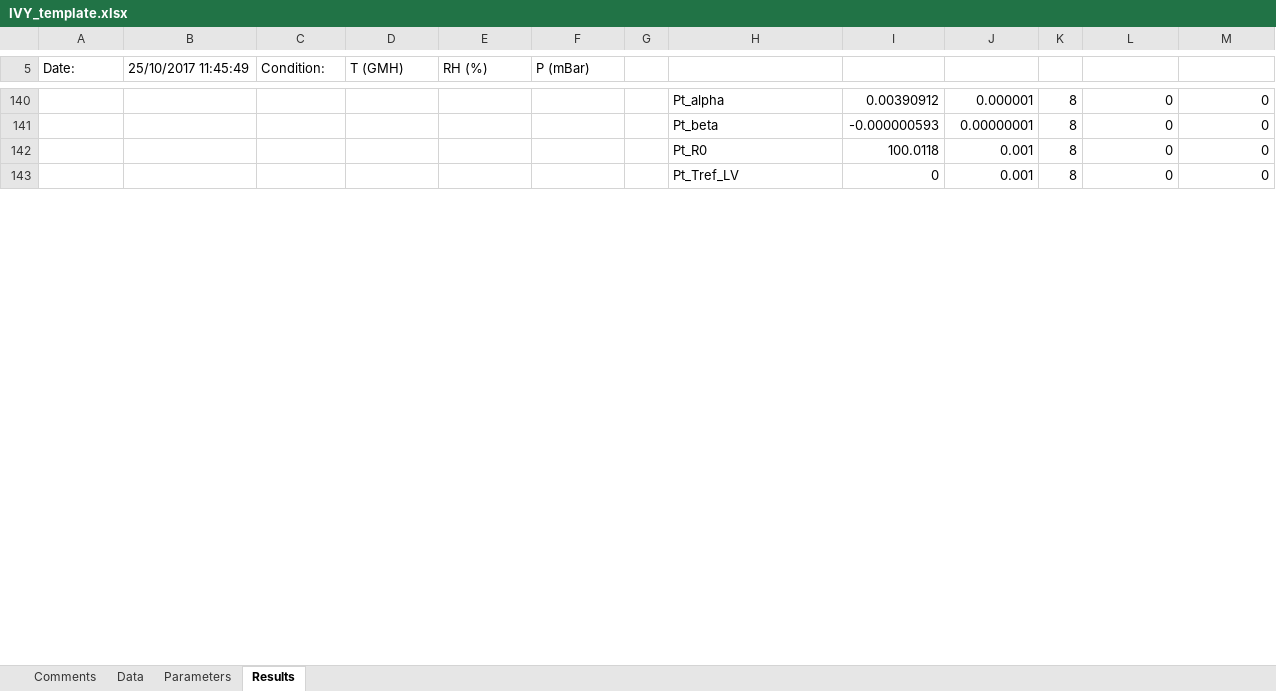
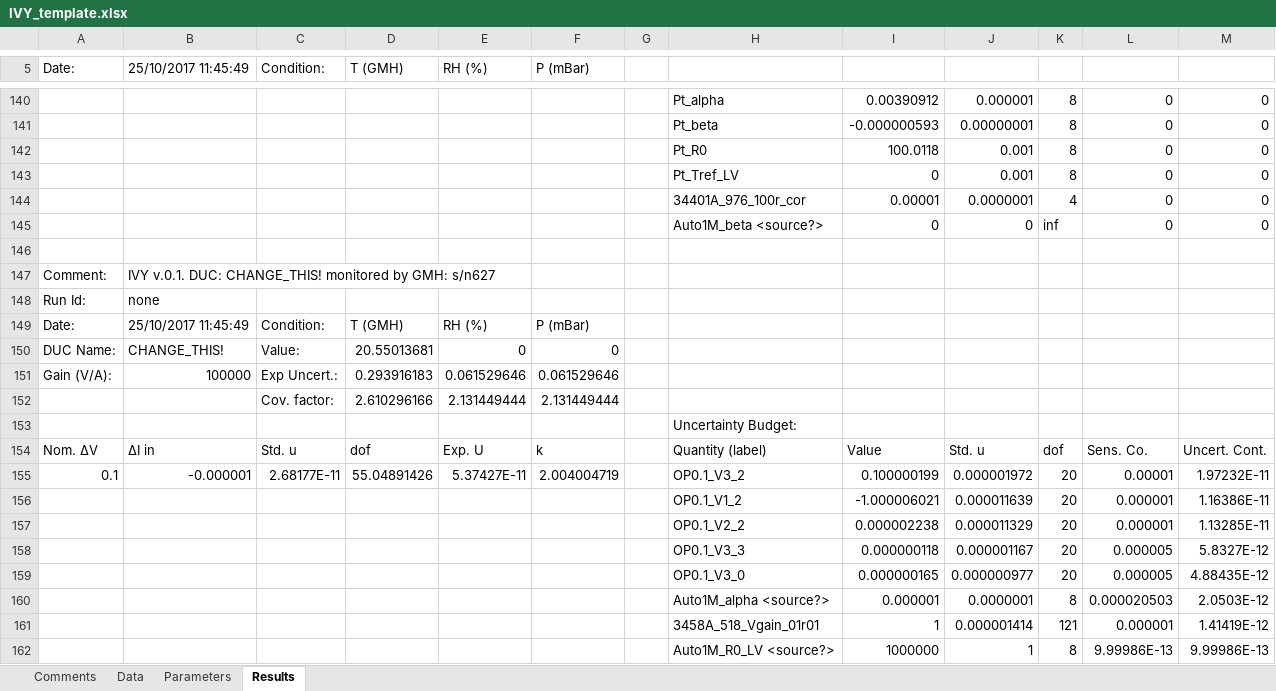
Before and after one commit to tblawson/IVY, an Excel workbook: IVY_template.xlsx, sheet Results, drawn as a sheet; only a part is shown, gaps mark what is left out; values as stored, in another font and other column widths than the file's, no borders; the diff covers the shown part only; the diff names each change by its address in the sheet, - before the commit and + after, or states it on an @@ line.

```diff
--- a/IVY_template.xlsx (sheet Results)
+++ b/IVY_template.xlsx (sheet Results)
+row 144:  |  |  |  |  |  |  | 34401A_976_100r_cor | 0.00001 | 0.0000001 | 4 | 0 | 0
+row 145:  |  |  |  |  |  |  | Auto1M_beta <source?> | 0 | 0 | inf | 0 | 0
+row 146: (empty)
+row 147: Comment: | IVY v.0.1. DUC: CHANGE_THIS! monitored by GMH: s/n627
+row 148: Run Id: | none
+row 149: Date: | 25/10/2017 11:45:49 | Condition: | T (GMH) | RH (%) | P (mBar)
+row 150: DUC Name: | CHANGE_THIS! | Value: | 20.55013681 | 0 | 0
+row 151: Gain (V/A): | 100000 | Exp Uncert.: | 0.293916183 | 0.061529646 | 0.061529646
+row 152:  |  | Cov. factor: | 2.610296166 | 2.131449444 | 2.131449444
+row 153:  |  |  |  |  |  |  | Uncertainty Budget:
+row 154: Nom. ΔV | ΔI in | Std. u | dof | Exp. U | k |  | Quantity (label) | Value | Std. u | dof | Sens. Co. | Uncert. Cont.
+row 155: 0.1 | -0.000001 | 2.68177E-11 | 55.04891426 | 5.37427E-11 | 2.004004719 |  | OP0.1_V3_2 | 0.100000199 | 0.000001972 | 20 | 0.00001 | 1.97232E-11
+row 156:  |  |  |  |  |  |  | OP0.1_V1_2 | -1.000006021 | 0.000011639 | 20 | 0.000001 | 1.16386E-11
+row 157:  |  |  |  |  |  |  | OP0.1_V2_2 | 0.000002238 | 0.000011329 | 20 | 0.000001 | 1.13285E-11
+row 158:  |  |  |  |  |  |  | OP0.1_V3_3 | 0.000000118 | 0.000001167 | 20 | 0.000005 | 5.8327E-12
+row 159:  |  |  |  |  |  |  | OP0.1_V3_0 | 0.000000165 | 0.000000977 | 20 | 0.000005 | 4.88435E-12
+row 160:  |  |  |  |  |  |  | Auto1M_alpha <source?> | 0.000001 | 0.0000001 | 8 | 0.000020503 | 2.0503E-12
+row 161:  |  |  |  |  |  |  | 3458A_518_Vgain_01r01 | 1 | 0.000001414 | 121 | 0.000001 | 1.41419E-12
+row 162:  |  |  |  |  |  |  | Auto1M_R0_LV <source?> | 1000000 | 1 | 8 | 9.99986E-13 | 9.99986E-13
```
Also changed, not shown: 125 added rows and 1 edited cell elsewhere in this sheet, sheet Parameters, 1 other file.
